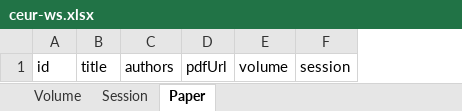
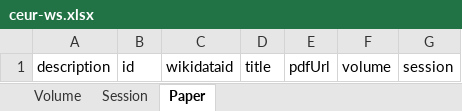
Before and after one commit to WolfgangFahl/pyMetaModel, an Excel workbook: examples/ceur-ws/ceur-ws.xlsx, sheet Paper, drawn as a sheet; values as stored, in another font and other column widths than the file's, no borders; removed rows and columns are numbered as before the commit, all else as after; the diff names each change by its address in the sheet, - before the commit and + after, or states it on an @@ line.

```diff
--- a/examples/ceur-ws/ceur-ws.xlsx (sheet Paper)
+++ b/examples/ceur-ws/ceur-ws.xlsx (sheet Paper)
+column A, row 1: description
+column C, row 1: wikidataid
-column C, row 1: authors
```
Also changed, not shown: sheet Volume, examples/city/city.xlsx, examples/family/FamilyContext.xlsx, 14 other files.
